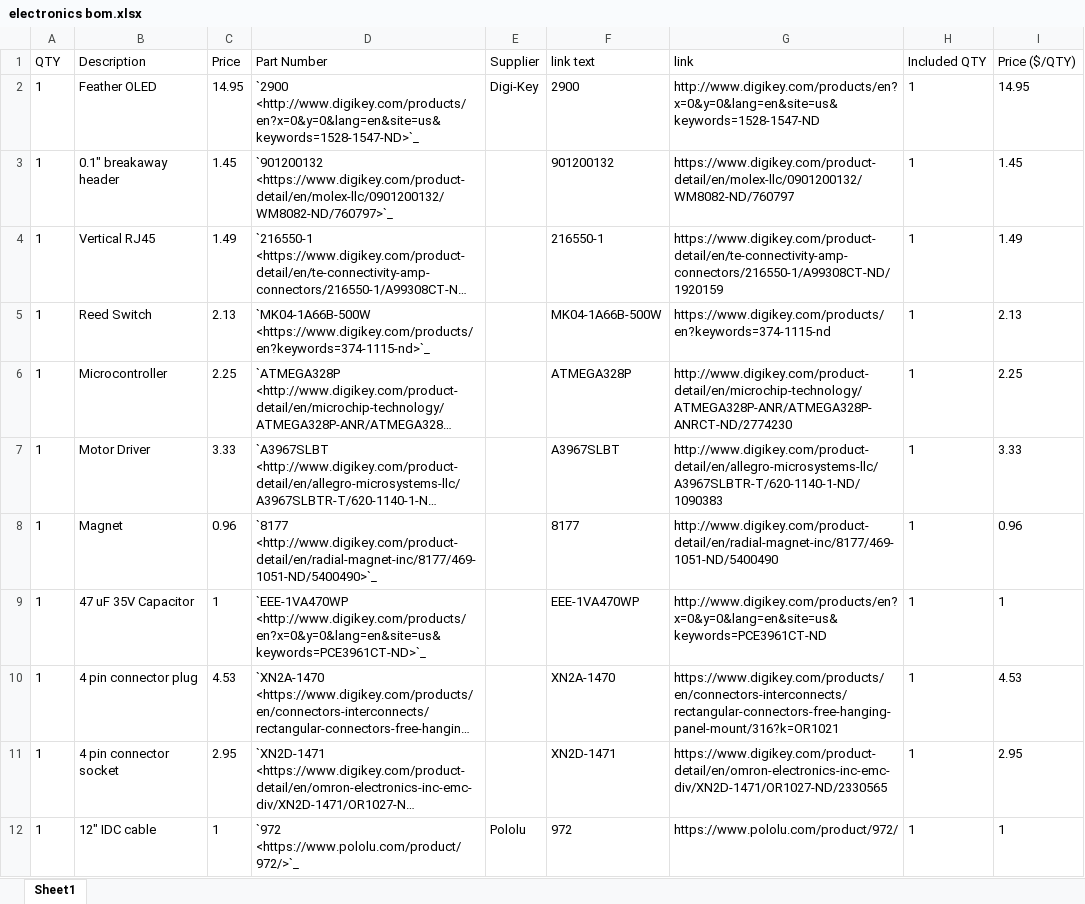
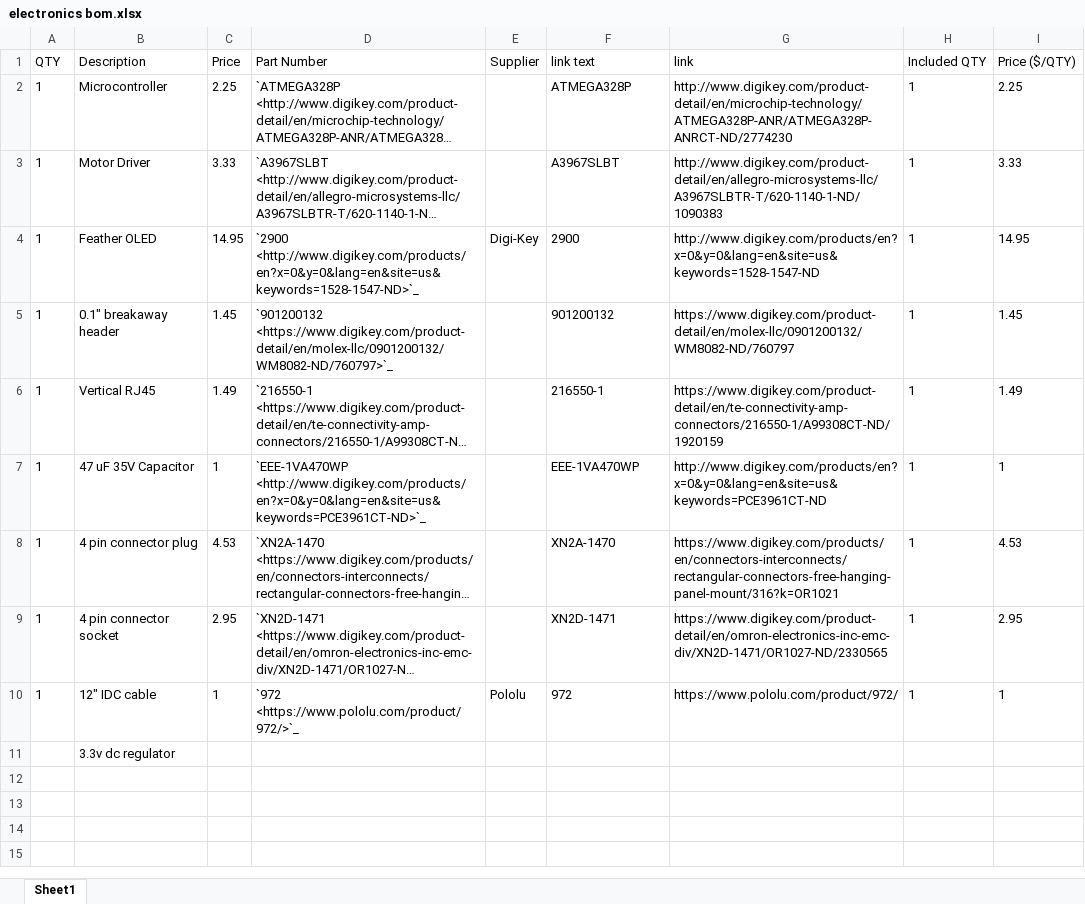
Before and after one commit to Karpova-Lab/syringe-pump, an Excel workbook: Documentation Source/source/electronics bom.xlsx, sheet Sheet1, drawn as a sheet; long unchanged cells end in …; values as stored, in another font and other column widths than the file's, no borders; removed rows and columns are numbered as before the commit, all else as after; the diff names each change by its address in the sheet, - before the commit and + after, or states it on an @@ line.

Commit message:
Update documentation and frame CAD

```diff
--- a/Documentation Source/source/electronics bom.xlsx (sheet Sheet1)
+++ b/Documentation Source/source/electronics bom.xlsx (sheet Sheet1)
@@ row 6 moved to row 2: 1 @@
@@ row 7 moved to row 3: 1 @@
-row 5: 1 | Reed Switch | 2.13 | `MK04-1A66B-500W <https://www.digikey.com/products/en?keywords=374-1115-nd>`_ |  | MK04-1A66B-500W | https://www.digikey.com/products/en?keywords=374-1115-nd | 1 | 2.13
-row 8: 1 | Magnet | 0.96 | `8177 <http://www.digikey.com/product-detail/en/radial-magnet-inc/8177/469-1051-ND/5400490>`_ |  | 8177 | http://www.digikey.com/product-detail/en/radial-magnet-inc/8177/469-1051-ND/5400490 | 1 | 0.96
+row 11:  | 3.3v dc regulator
```
Also changed, not shown: formulas that keep their value, Documentation Source/source/hardware bom.xlsx, 41 other files.
